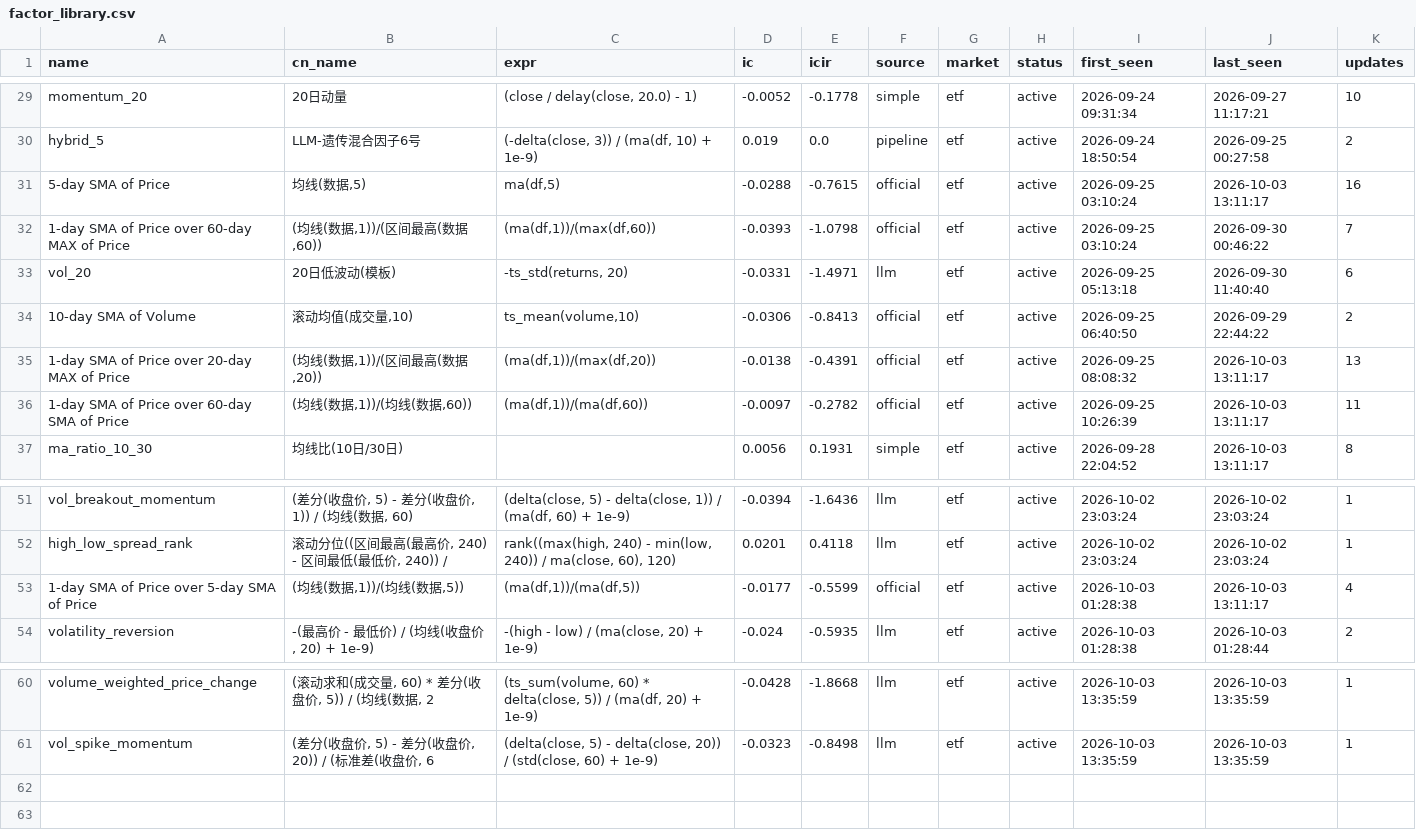
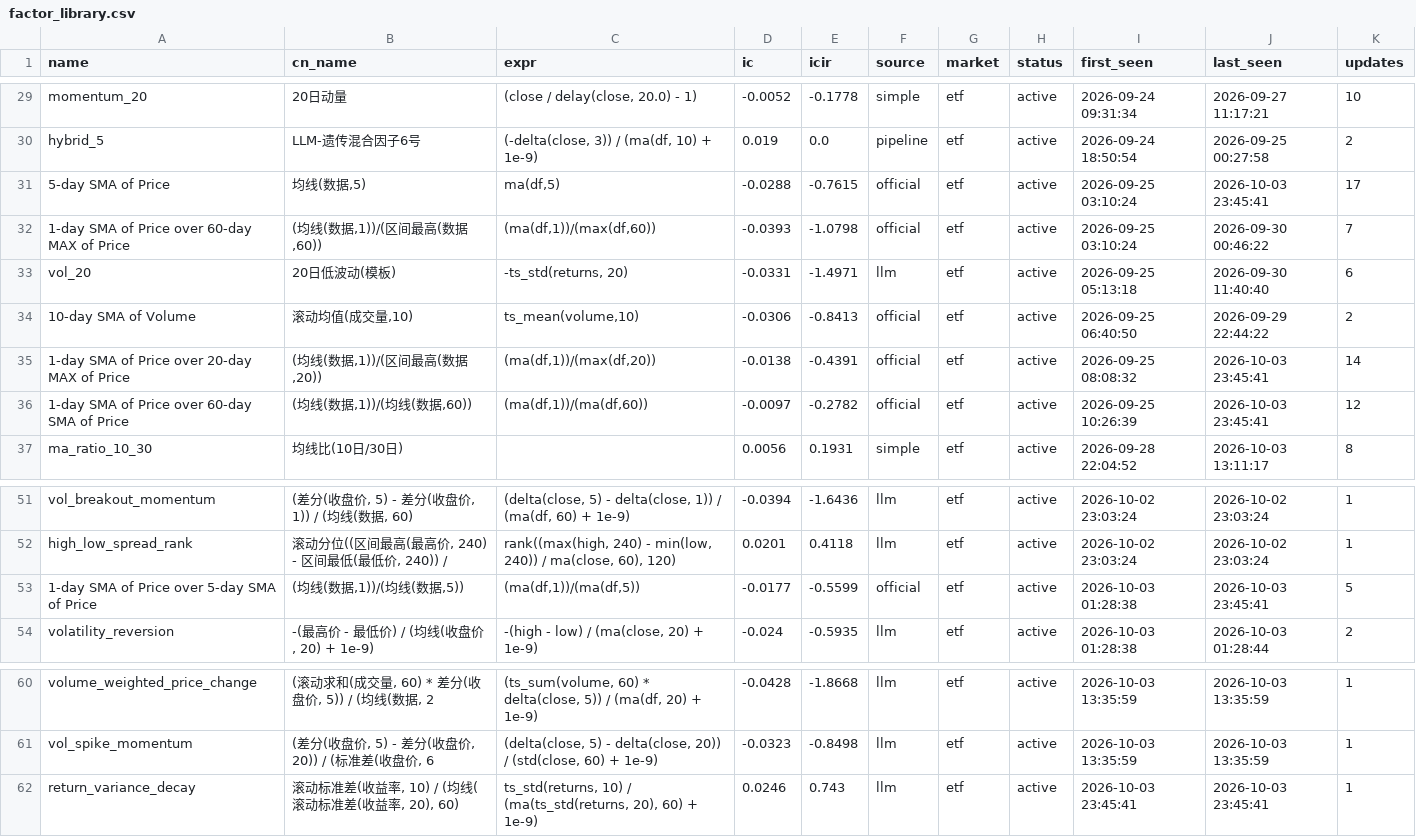
Before and after one commit to huoshuxiao/ai.shensuan, a CSV file: etf/v1/data/library/factor_library.csv, drawn as a sheet; only a part is shown, gaps mark what is left out.

Commit message:
[factor-lib] 因子库更新: 61 总 / 61 活跃

```diff
--- a/etf/v1/data/library/factor_library.csv
+++ b/etf/v1/data/library/factor_library.csv
@@ -30,3 +30,3 @@ momentum_20,20日动量,"(close / delay(close, 20.0) - 1)",-0.0052,-0.1778,simpl
 hybrid_5,LLM-遗传混合因子6号,"(-delta(close, 3)) / (ma(df, 10) + 1e-9)",0.019,0.0,pipeline,etf,active,2026-09-24 18:50:54,2026-09-25 00:27:58,2
-5-day SMA of Price,"均线(数据,5)","ma(df,5)",-0.0288,-0.7615,official,etf,active,2026-09-25 03:10:24,2026-10-03 13:11:17,16
+5-day SMA of Price,"均线(数据,5)","ma(df,5)",-0.0288,-0.7615,official,etf,active,2026-09-25 03:10:24,2026-10-03 23:45:41,17
 1-day SMA of Price over 60-day MAX of Price,"(均线(数据,1))/(区间最高(数据,60))","(ma(df,1))/(max(df,60))",-0.0393,-1.0798,official,etf,active,2026-09-25 03:10:24,2026-09-30 00:46:22,7
@@ -34,4 +34,4 @@ vol_20,20日低波动(模板),"-ts_std(returns, 20)",-0.0331,-1.4971,llm,etf,act
 10-day SMA of Volume,"滚动均值(成交量,10)","ts_mean(volume,10)",-0.0306,-0.8413,official,etf,active,2026-09-25 06:40:50,2026-09-29 22:44:22,2
-1-day SMA of Price over 20-day MAX of Price,"(均线(数据,1))/(区间最高(数据,20))","(ma(df,1))/(max(df,20))",-0.0138,-0.4391,official,etf,active,2026-09-25 08:08:32,2026-10-03 13:11:17,13
-1-day SMA of Price over 60-day SMA of Price,"(均线(数据,1))/(均线(数据,60))","(ma(df,1))/(ma(df,60))",-0.0097,-0.2782,official,etf,active,2026-09-25 10:26:39,2026-10-03 13:11:17,11
+1-day SMA of Price over 20-day MAX of Price,"(均线(数据,1))/(区间最高(数据,20))","(ma(df,1))/(max(df,20))",-0.0138,-0.4391,official,etf,active,2026-09-25 08:08:32,2026-10-03 23:45:41,14
+1-day SMA of Price over 60-day SMA of Price,"(均线(数据,1))/(均线(数据,60))","(ma(df,1))/(ma(df,60))",-0.0097,-0.2782,official,etf,active,2026-09-25 10:26:39,2026-10-03 23:45:41,12
 ma_ratio_10_30,均线比(10日/30日),,0.0056,0.1931,simple,etf,active,2026-09-28 22:04:52,2026-10-03 13:11:17,8
@@ -52,3 +52,3 @@ vol_breakout_momentum,"(差分(收盘价, 5) - 差分(收盘价, 1)) / (均线(
 high_low_spread_rank,"滚动分位((区间最高(最高价, 240) - 区间最低(最低价, 240)) /","rank((max(high, 240) - min(low, 240)) / ma(close, 60), 120)",0.0201,0.4118,llm,etf,active,2026-10-02 23:03:24,2026-10-02 23:03:24,1
-1-day SMA of Price over 5-day SMA of Price,"(均线(数据,1))/(均线(数据,5))","(ma(df,1))/(ma(df,5))",-0.0177,-0.5599,official,etf,active,2026-10-03 01:28:38,2026-10-03 13:11:17,4
+1-day SMA of Price over 5-day SMA of Price,"(均线(数据,1))/(均线(数据,5))","(ma(df,1))/(ma(df,5))",-0.0177,-0.5599,official,etf,active,2026-10-03 01:28:38,2026-10-03 23:45:41,5
 volatility_reversion,"-(最高价 - 最低价) / (均线(收盘价, 20) + 1e-9)","-(high - low) / (ma(close, 20) + 1e-9)",-0.024,-0.5935,llm,etf,active,2026-10-03 01:28:38,2026-10-03 01:28:44,2
@@ -61 +61,2 @@ volume_weighted_price_change,"(滚动求和(成交量, 60) * 差分(收盘价, 5
 vol_spike_momentum,"(差分(收盘价, 5) - 差分(收盘价, 20)) / (标准差(收盘价, 6","(delta(close, 5) - delta(close, 20)) / (std(close, 60) + 1e-9)",-0.0323,-0.8498,llm,etf,active,2026-10-03 13:35:59,2026-10-03 13:35:59,1
+return_variance_decay,"滚动标准差(收益率, 10) / (均线(滚动标准差(收益率, 20), 60)","ts_std(returns, 10) / (ma(ts_std(returns, 20), 60) + 1e-9)",0.0246,0.743,llm,etf,active,2026-10-03 23:45:41,2026-10-03 23:45:41,1
```
Also changed, not shown: 2 other files.
